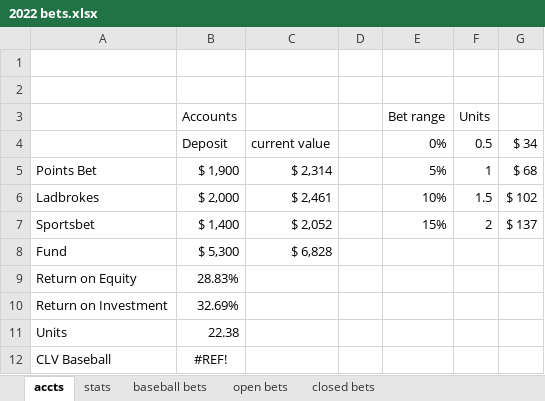
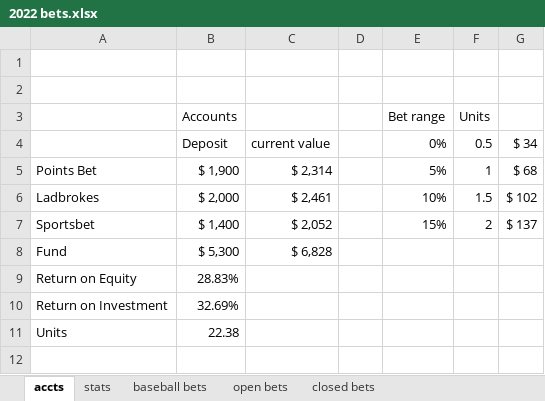
Before and after one commit to EricPPeterson/baseball-model, an Excel workbook: daily_betting/2022 bets.xlsx, sheet accts, drawn as a sheet; values as stored, in another font and other column widths than the file's, no borders; 1 other sheet too large or unreadable and not compared; the diff names each change by its address in the sheet, - before the commit and + after, or states it on an @@ line.

```diff
--- a/daily_betting/2022 bets.xlsx (sheet accts)
+++ b/daily_betting/2022 bets.xlsx (sheet accts)
-row 12: CLV Baseball | #REF!
```
Also changed, not shown: sheet baseball bets, sheet stats, 6 other files.
